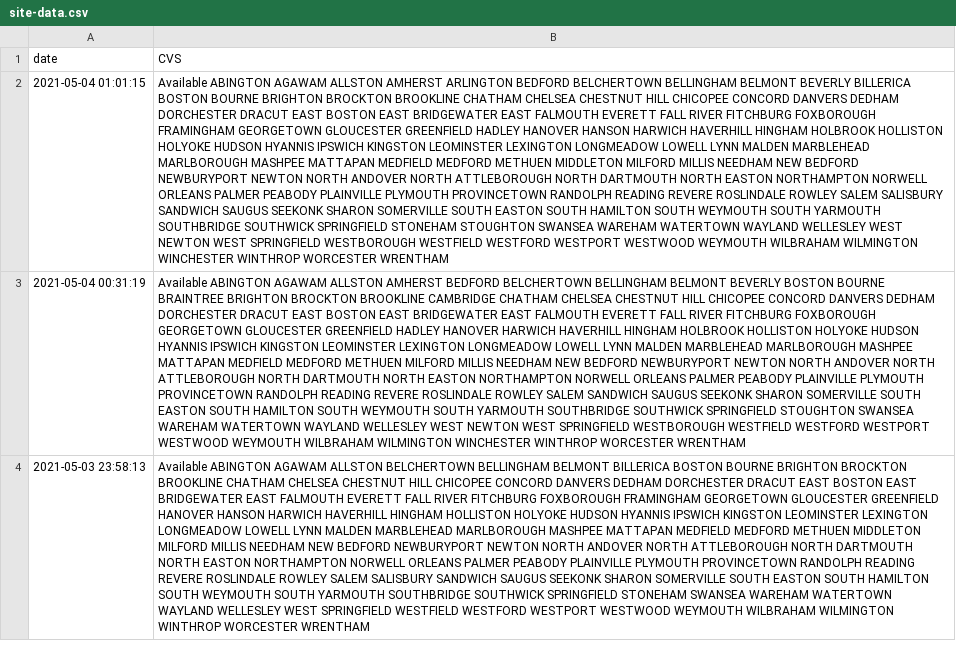
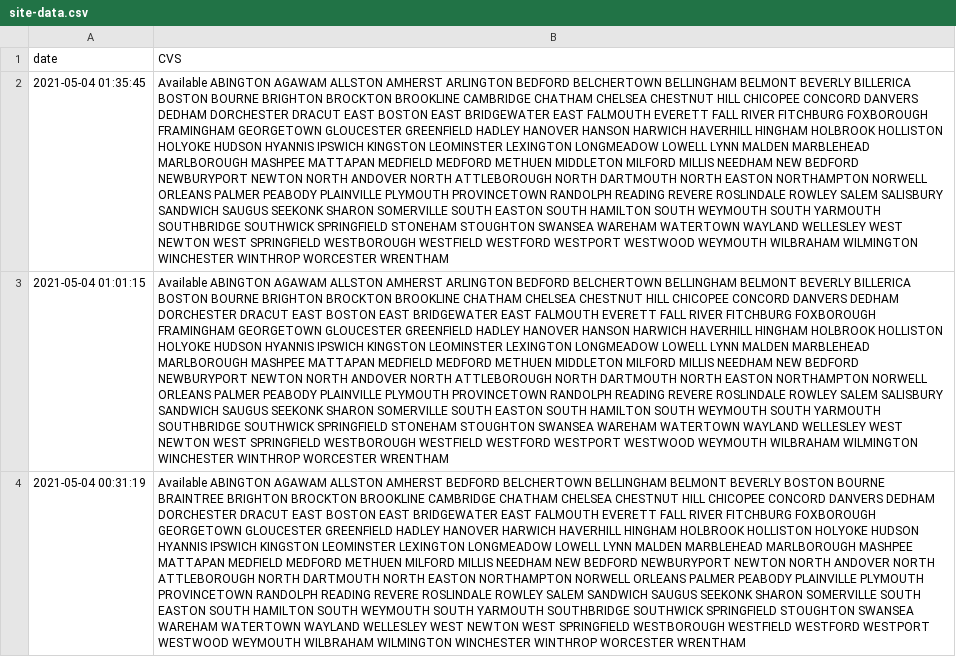
Before and after one commit to JimmyAstle/VaccineFinderMA, a CSV file: data/site-data.csv, drawn as a sheet; only a part is shown; the shorter side is filled out with more unchanged rows; the diff names each change by its address in the sheet, - before the commit and + after, or states it on an @@ line.

```diff
--- a/data/site-data.csv
+++ b/data/site-data.csv
+row 2: 2021-05-04 01:35:45 | Available ABINGTON AGAWAM ALLSTON AMHERST ARLINGTON BEDFORD BELCHERTOWN BELLINGHAM BELMONT BEVERLY BILLERICA BOSTON BOURNE BRIGHTON BROCKTON BROOKLINE CAMBRIDGE CHATHAM CHELSEA CHESTNUT HILL CHICOPEE CONCORD DANVERS DEDHAM DORCHESTER DRACUT EAST BOSTON EAST BRIDGEWATER EAST FALMOUTH EVERETT FALL RIVER FITCHBURG FOXBOROUGH FRAMINGHAM GEORGETOWN GLOUCESTER GREENFIELD HADLEY HANOVER HANSON HARWICH HAVERHILL HINGHAM HOLBROOK HOLLISTON HOLYOKE HUDSON HYANNIS IPSWICH KINGSTON LEOMINSTER LEXINGTON LONGMEADOW LOWELL LYNN MALDEN MARBLEHEAD MARLBOROUGH MASHPEE MATTAPAN MEDFIELD MEDFORD METHUEN MIDDLETON MILFORD MILLIS NEEDHAM NEW BEDFORD NEWBURYPORT NEWTON NORTH ANDOVER NORTH ATTLEBOROUGH NORTH DARTMOUTH NORTH EASTON NORTHAMPTON NORWELL ORLEANS PALMER PEABODY PLAINVILLE PLYMOUTH PROVINCETOWN RANDOLPH READING REVERE ROSLINDALE ROWLEY SALEM SALISBURY SANDWICH SAUGUS SEEKONK SHARON SOMERVILLE SOUTH EASTON SOUTH HAMILTON SOUTH WEYMOUTH SOUTH YARMOUTH SOUTHBRIDGE SOUTHWICK SPRINGFIELD STONEHAM STOUGHTON SWANSEA WAREHAM WATERTOWN WAYLAND WELLESLEY WEST NEWTON WEST SPRINGFIELD WESTBOROUGH WESTFIELD WESTFORD WESTPORT WESTWOOD WEYMOUTH WILBRAHAM WILMINGTON WINCHESTER WINTHROP WORCESTER WRENTHAM
```
Also changed, not shown: 1 other file.
